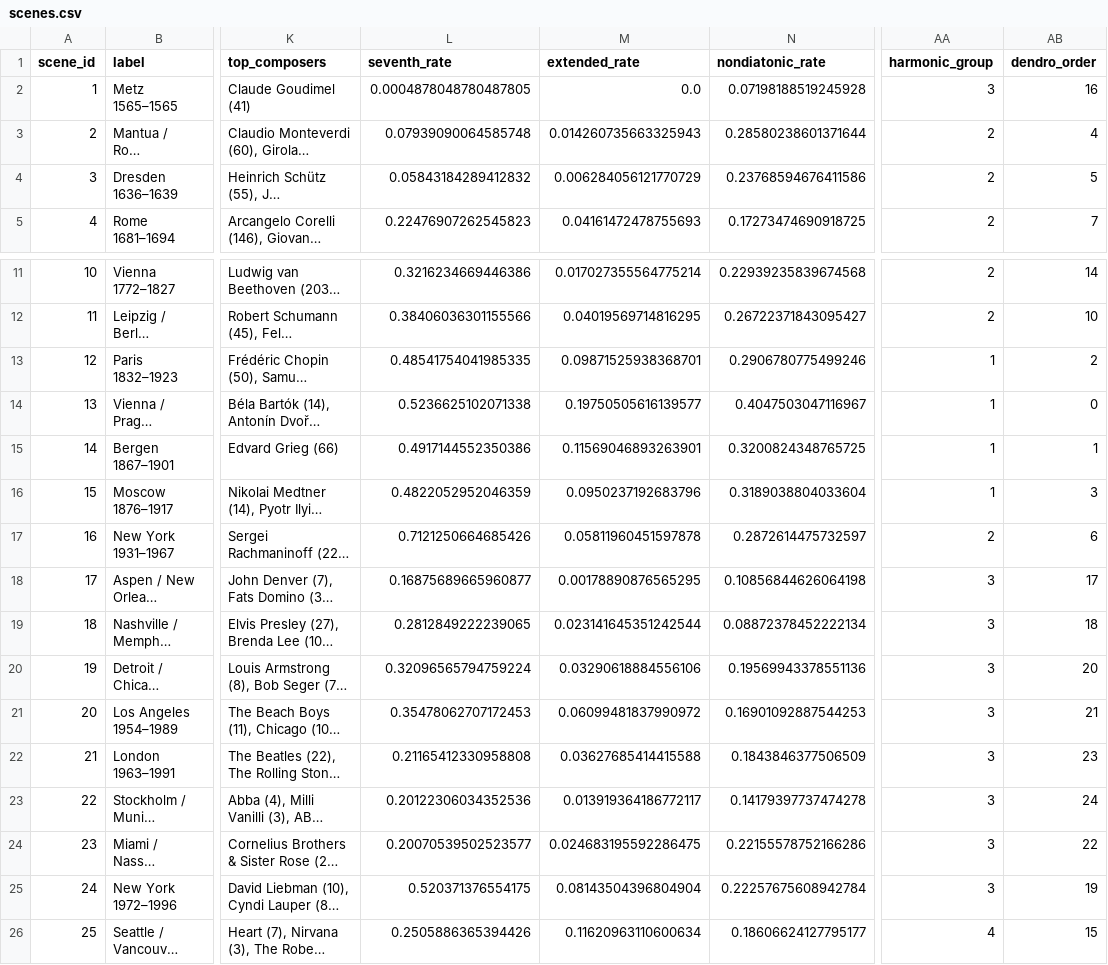
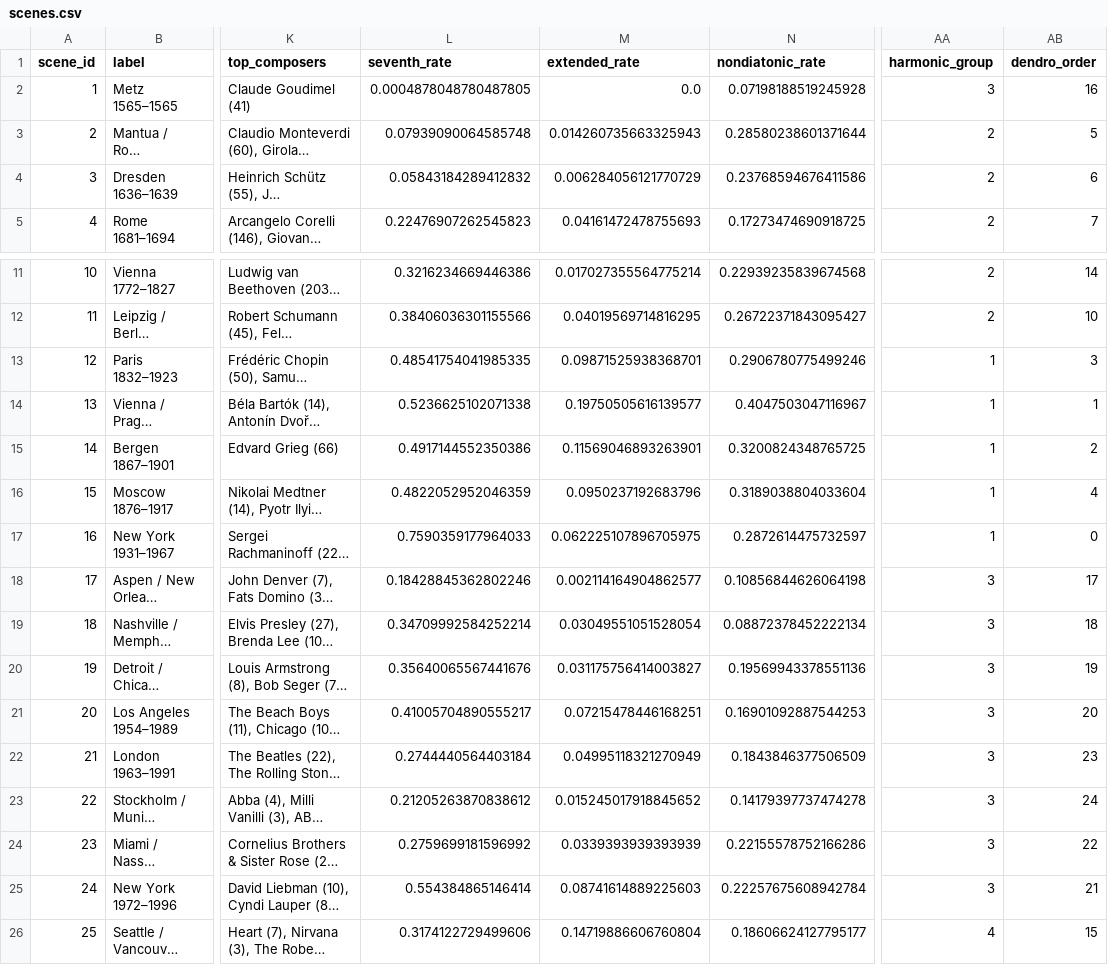
Before and after one commit to ShaneM73/harmony-space-time, a CSV file: data/scenes.csv, drawn as a sheet; only a part is shown, gaps mark what is left out; long unchanged cells end in …; the diff names each change by its address in the sheet, - before the commit and + after, or states it on an @@ line.

```diff
--- a/data/scenes.csv
+++ b/data/scenes.csv
-AB3 (dendro_order): 4
+AB3 (dendro_order): 5
-AB4 (dendro_order): 5
+AB4 (dendro_order): 6
-AB13 (dendro_order): 2
+AB13 (dendro_order): 3
-AB14 (dendro_order): 0
+AB14 (dendro_order): 1
-AB15 (dendro_order): 1
+AB15 (dendro_order): 2
-AB16 (dendro_order): 3
+AB16 (dendro_order): 4
-L17 (seventh_rate): 0.7121250664685426
+L17 (seventh_rate): 0.7590359177964033
-M17 (extended_rate): 0.05811960451597878
+M17 (extended_rate): 0.062225107896705975
-AA17 (harmonic_group): 2
+AA17 (harmonic_group): 1
-AB17 (dendro_order): 6
+AB17 (dendro_order): 0
-L18 (seventh_rate): 0.16875689665960877
+L18 (seventh_rate): 0.18428845362802246
-M18 (extended_rate): 0.00178890876565295
+M18 (extended_rate): 0.002114164904862577
-L19 (seventh_rate): 0.2812849222239065
+L19 (seventh_rate): 0.34709992584252214
-M19 (extended_rate): 0.023141645351242544
+M19 (extended_rate): 0.03049551051528054
-L20 (seventh_rate): 0.32096565794759224
+L20 (seventh_rate): 0.35640065567441676
-M20 (extended_rate): 0.03290618884556106
+M20 (extended_rate): 0.031175756414003827
-AB20 (dendro_order): 20
+AB20 (dendro_order): 19
-L21 (seventh_rate): 0.35478062707172453
+L21 (seventh_rate): 0.41005704890555217
-M21 (extended_rate): 0.06099481837990972
+M21 (extended_rate): 0.07215478446168251
-AB21 (dendro_order): 21
+AB21 (dendro_order): 20
-L22 (seventh_rate): 0.21165412330958808
+L22 (seventh_rate): 0.2744440564403184
-M22 (extended_rate): 0.03627685414415588
+M22 (extended_rate): 0.04995118321270949
-L23 (seventh_rate): 0.20122306034352536
+L23 (seventh_rate): 0.21205263870838612
-M23 (extended_rate): 0.013919364186772117
+M23 (extended_rate): 0.015245017918845652
-L24 (seventh_rate): 0.20070539502523577
+L24 (seventh_rate): 0.2759699181596992
-M24 (extended_rate): 0.024683195592286475
+M24 (extended_rate): 0.0339393939393939
-L25 (seventh_rate): 0.520371376554175
+L25 (seventh_rate): 0.554384865146414
-M25 (extended_rate): 0.08143504396804904
+M25 (extended_rate): 0.08741614889225603
-AB25 (dendro_order): 19
+AB25 (dendro_order): 21
-L26 (seventh_rate): 0.2505886365394426
+L26 (seventh_rate): 0.3174122729499606
-M26 (extended_rate): 0.11620963110600634
+M26 (extended_rate): 0.14719886606760804
```
Also changed, not shown: data/composer_clusters.csv, data/composers.csv, 20 other files.
